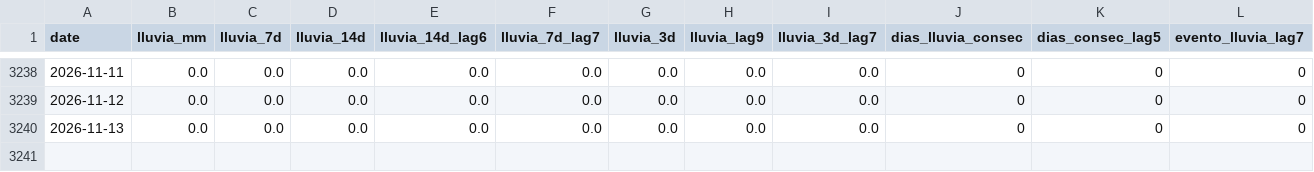
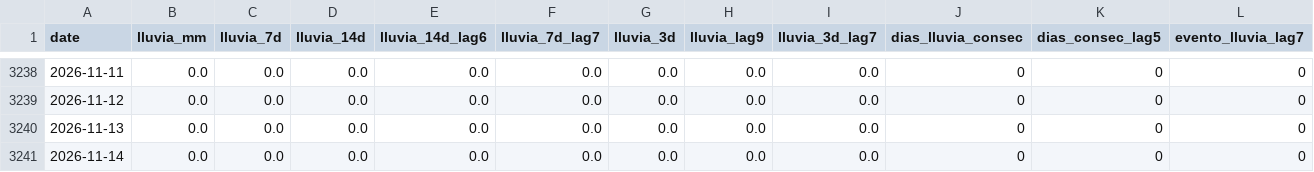
Before and after one commit to savic14/lime_intel, a CSV file: data/processed/lluvia_veracruz_historico.csv, drawn as a sheet; only a part is shown, gaps mark what is left out.

```diff
--- a/data/processed/lluvia_veracruz_historico.csv
+++ b/data/processed/lluvia_veracruz_historico.csv
@@ -3240 +3240,2 @@ date,lluvia_mm,lluvia_7d,lluvia_14d,lluvia_14d_lag6,lluvia_7d_lag7,lluvia_3d,llu
 2026-11-13,0.0,0.0,0.0,0.0,0.0,0.0,0.0,0.0,0,0,0
+2026-11-14,0.0,0.0,0.0,0.0,0.0,0.0,0.0,0.0,0,0,0
```
Also changed, not shown: data/processed/lluvia_mtt.csv, data/processed/lluvia_slp.csv, 7 other files.
